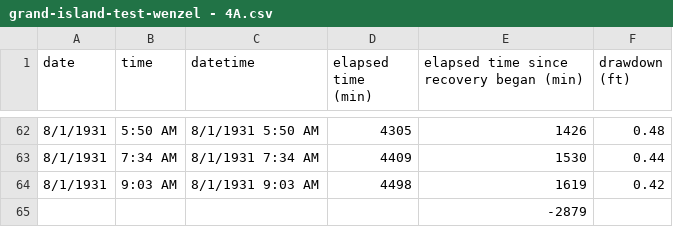
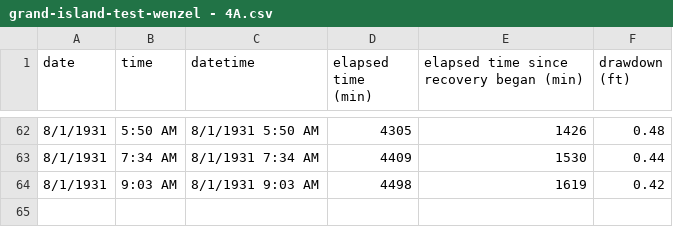
Before and after one commit to klkuhlm/unconfined, a CSV file: grand-island/grand-island-test-wenzel - 4A.csv, drawn as a sheet; only a part is shown, gaps mark what is left out; the diff names each change by its address in the sheet, - before the commit and + after, or states it on an @@ line.

```diff
--- a/grand-island/grand-island-test-wenzel - 4A.csv
+++ b/grand-island/grand-island-test-wenzel - 4A.csv
-row 65:  |  |  |  | -2879
```
Also changed, not shown: grand-island/grand-island-test-wenzel - 20B.csv, grand-island/grand-island-test-wenzel - 24B.csv, 2 other files.
